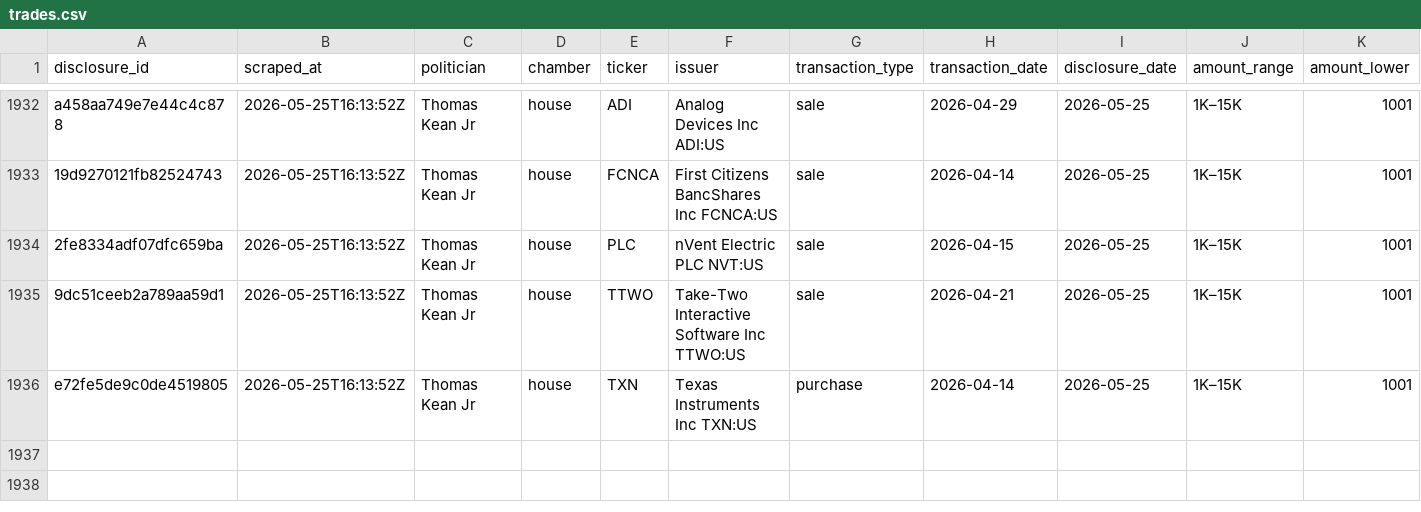
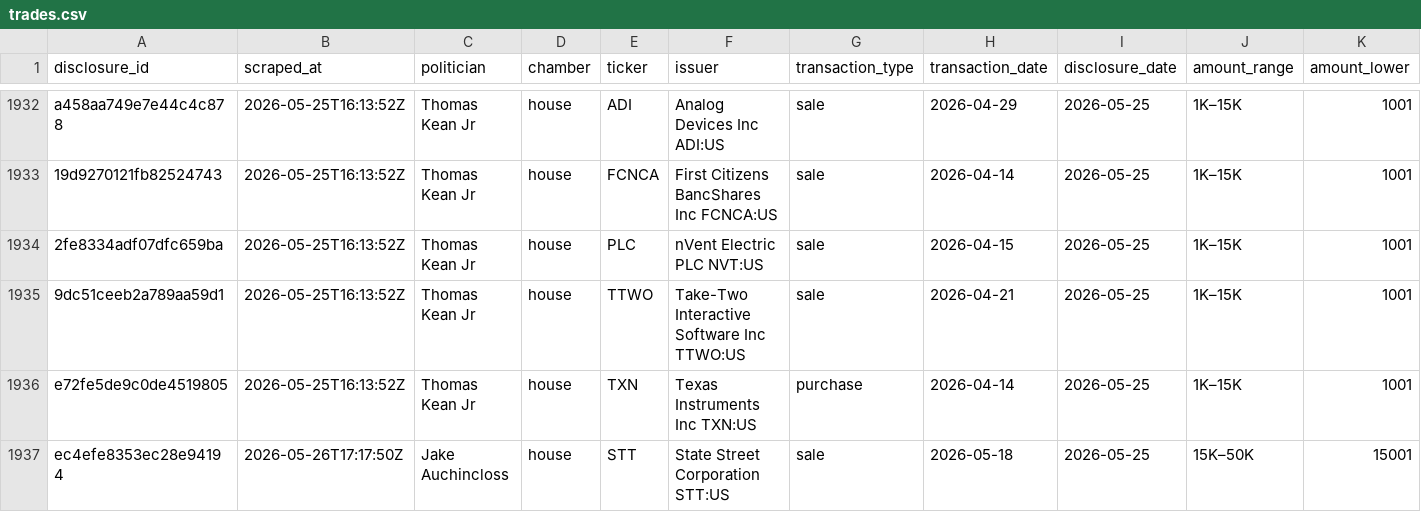
Before and after one commit to kriskelly3d/politrade-cloud, a CSV file: data/trades.csv, drawn as a sheet; only a part is shown, gaps mark what is left out; rows hold the shown columns only; the diff names each change by its address in the sheet, - before the commit and + after, or states it on an @@ line.

```diff
--- a/data/trades.csv
+++ b/data/trades.csv
+row 1937: ec4efe8353ec28e94194 | 2026-05-26T17:17:50Z | Jake Auchincloss | house | STT | State Street Corporation STT:US | sale | 2026-05-18 | 2026-05-25 | 15K–50K | 15001
```
Also changed, not shown: 2 other files.
